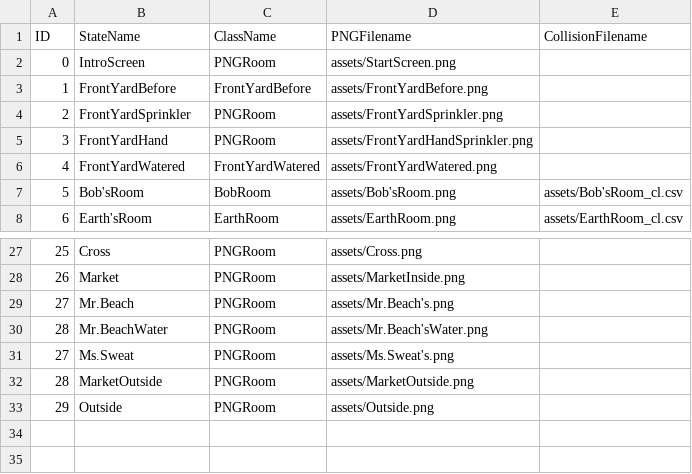
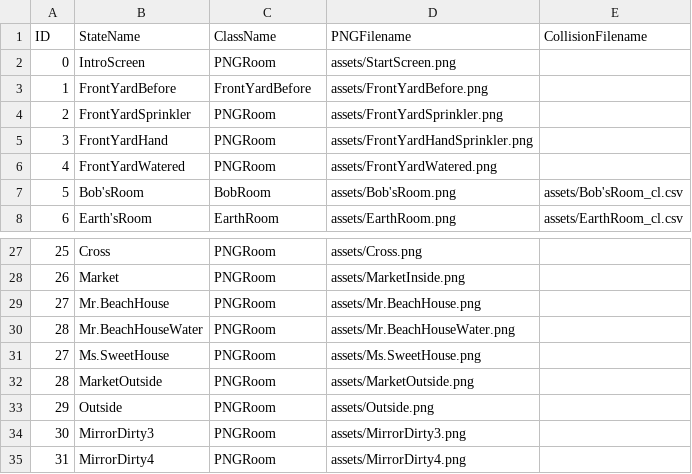
Before and after one commit to ylee73/Project2, a CSV file: data/adventureStates.csv, drawn as a sheet; only a part is shown, gaps mark what is left out.

Commit message:
updated dirty state + outside navigation

```diff
--- a/data/adventureStates.csv
+++ b/data/adventureStates.csv
@@ -5,3 +5,3 @@ ID,StateName,ClassName,PNGFilename,CollisionFilename
 3,FrontYardHand,PNGRoom,assets/FrontYardHandSprinkler.png,
-4,FrontYardWatered,FrontYardWatered,assets/FrontYardWatered.png,
+4,FrontYardWatered,PNGRoom,assets/FrontYardWatered.png,
 5,Bob'sRoom,BobRoom,assets/Bob'sRoom.png,assets/Bob'sRoom_cl.csv
@@ -28,6 +28,8 @@ ID,StateName,ClassName,PNGFilename,CollisionFilename
 26,Market,PNGRoom,assets/MarketInside.png,
-27,Mr.Beach,PNGRoom,assets/Mr.Beach's.png,
-28,Mr.BeachWater,PNGRoom,assets/Mr.Beach'sWater.png,
-27,Ms.Sweat,PNGRoom,assets/Ms.Sweat's.png,
+27,Mr.BeachHouse,PNGRoom,assets/Mr.BeachHouse.png,
+28,Mr.BeachHouseWater,PNGRoom,assets/Mr.BeachHouseWater.png,
+27,Ms.SweetHouse,PNGRoom,assets/Ms.SweetHouse.png,
 28,MarketOutside,PNGRoom,assets/MarketOutside.png,
 29,Outside,PNGRoom,assets/Outside.png,
+30,MirrorDirty3,PNGRoom,assets/MirrorDirty3.png,
+31,MirrorDirty4,PNGRoom,assets/MirrorDirty4.png,
```
Also changed, not shown: data/clickableLayout.csv, data/interactionTable.csv, 14 other files.
